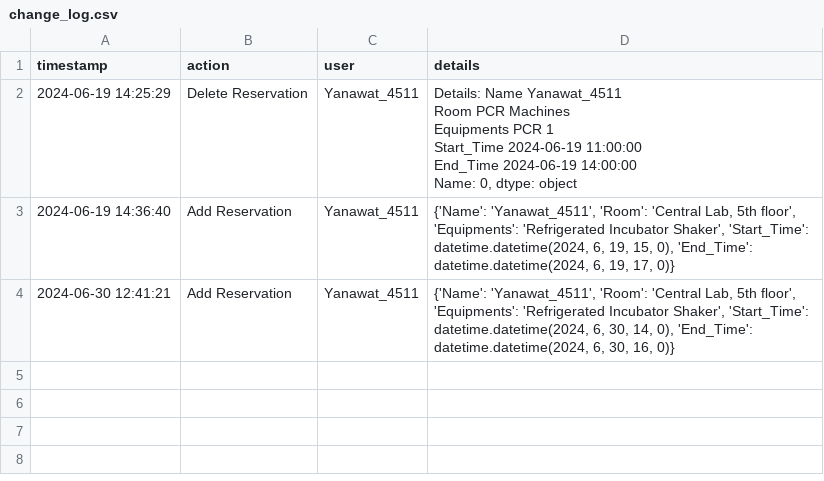
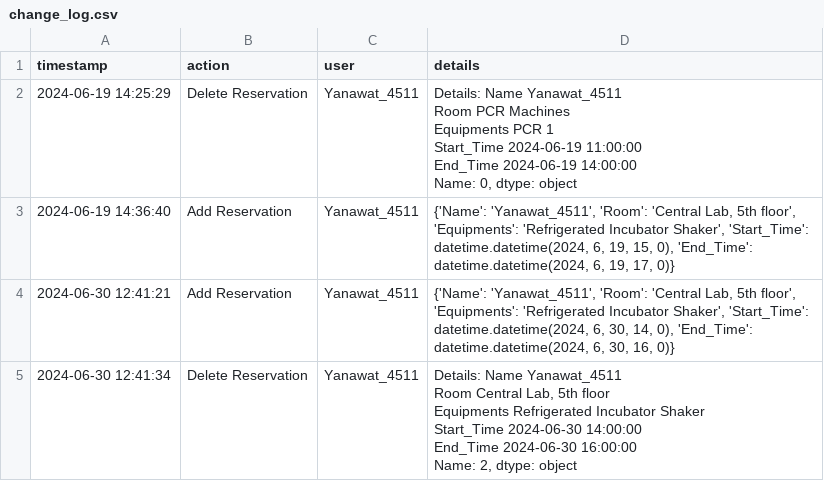
Before and after one commit to Nebelleben44/Lab_reserved_TESTING, a CSV file: change_log.csv, drawn as a sheet; ↵ is a line break in a cell; the diff names each change by its address in the sheet, - before the commit and + after, or states it on an @@ line.

Commit message:
Update change_log.csv

```diff
--- a/change_log.csv
+++ b/change_log.csv
+row 5: 2024-06-30 12:41:34 | Delete Reservation | Yanawat_4511 | Details: Name Yanawat_4511 ↵ Room Central Lab, 5th floor ↵ Equipments Refrigerated Incubator Shaker ↵ Start_Time 2024-06-30 14:00:00 ↵ End_Time 2024-06-30 16:00:00 ↵ Name: 2, dtype: object
```
